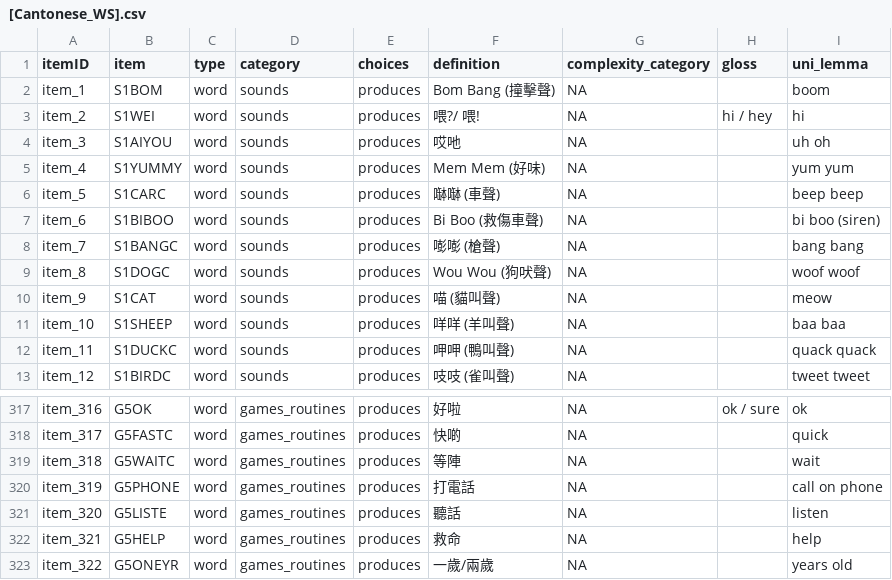
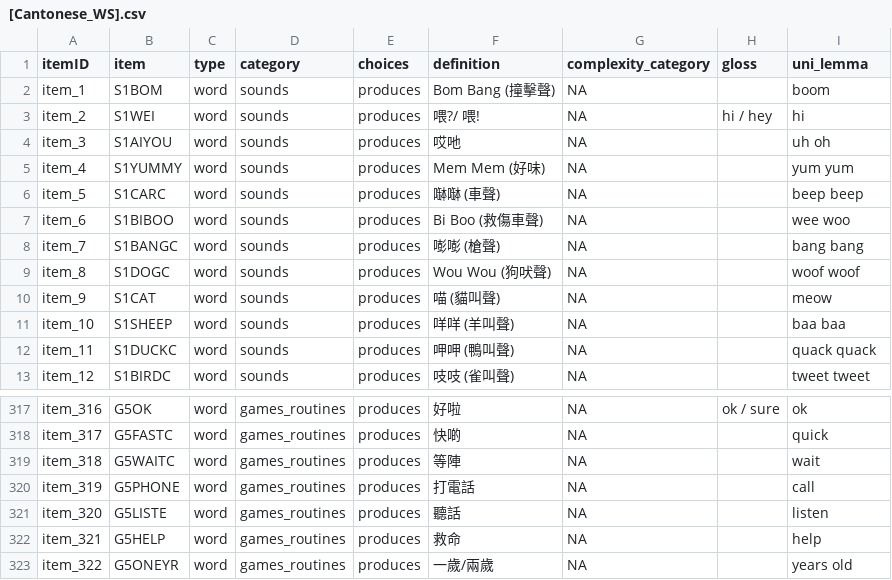
Before and after one commit to langcog/update_unilemmas, a CSV file: final_instruments/[Cantonese_WS].csv, drawn as a sheet; only a part is shown, gaps mark what is left out.

```diff
--- a/final_instruments/[Cantonese_WS].csv
+++ b/final_instruments/[Cantonese_WS].csv
@@ -6,3 +6,3 @@ item_4,S1YUMMY,word,sounds,produces,Mem Mem (好味),NA,,yum yum
 item_5,S1CARC,word,sounds,produces,𠼭𠼭 (車聲),NA,,beep beep
-item_6,S1BIBOO,word,sounds,produces,Bi Boo (救傷車聲),NA,,bi boo (siren)
+item_6,S1BIBOO,word,sounds,produces,Bi Boo (救傷車聲),NA,,wee woo
 item_7,S1BANGC,word,sounds,produces,嘭嘭 (槍聲),NA,,bang bang
@@ -319,3 +319,3 @@ item_317,G5FASTC,word,games_routines,produces,快啲,NA,,quick
 item_318,G5WAITC,word,games_routines,produces,等陣,NA,,wait
-item_319,G5PHONE,word,games_routines,produces,打電話,NA,,call on phone
+item_319,G5PHONE,word,games_routines,produces,打電話,NA,,call
 item_320,G5LISTE,word,games_routines,produces,聽話,NA,,listen
```
Also changed, not shown: final_instruments/[Dutch_WG].csv, final_instruments/[Dutch_WS].csv, 55 other files.
